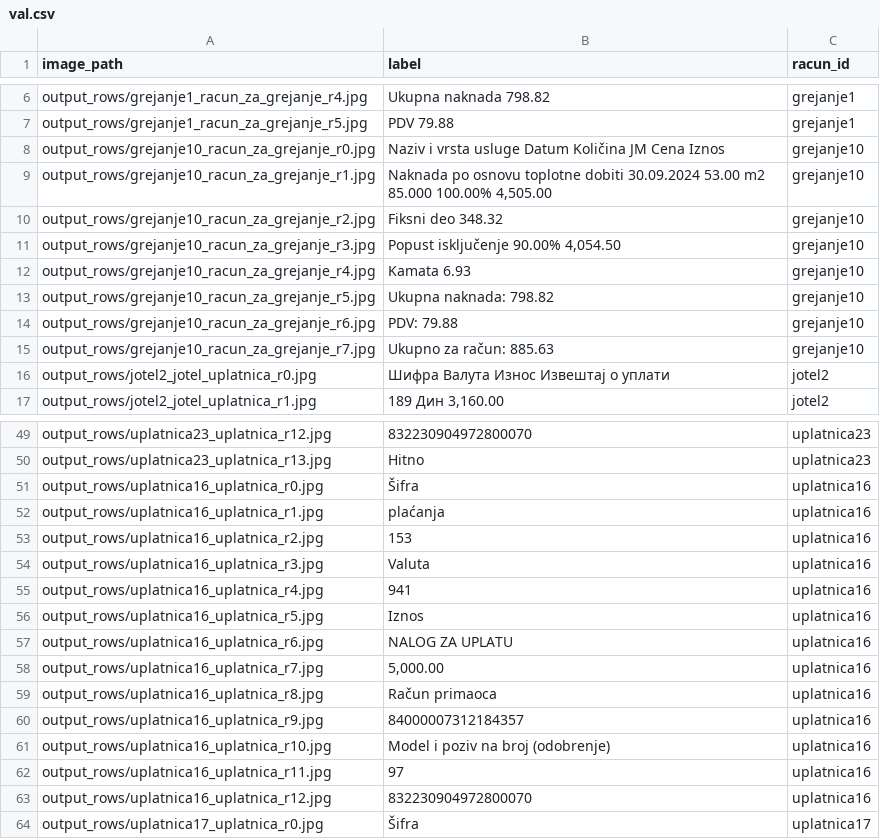
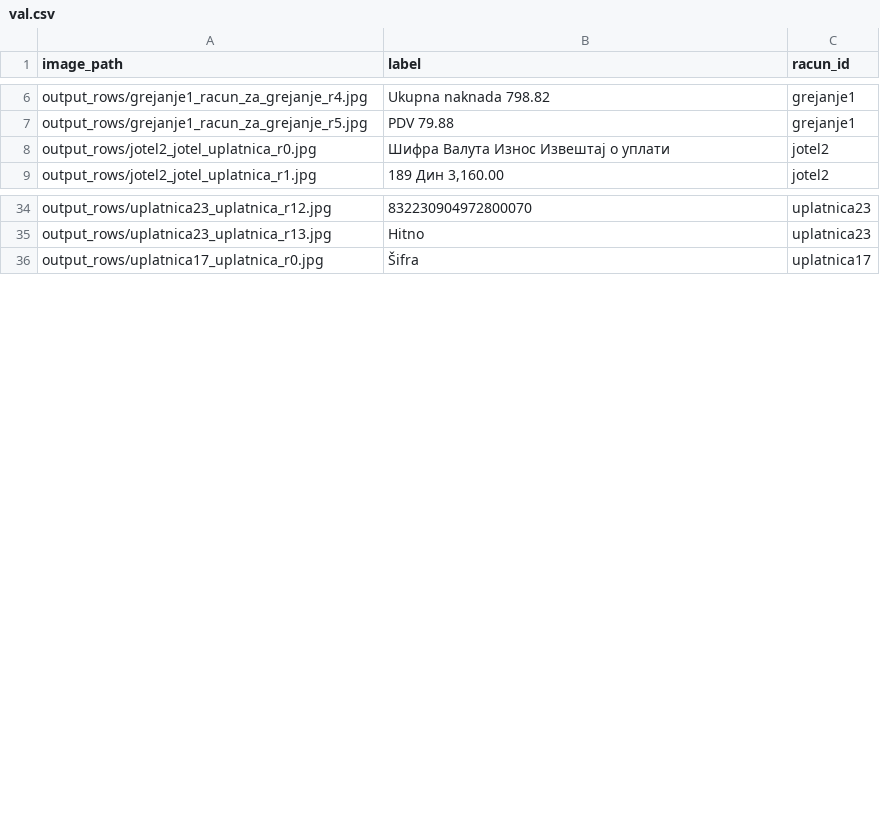
Before and after one commit to milanatosic/ocr, a CSV file: splits/val.csv, drawn as a sheet; only a part is shown, gaps mark what is left out; the diff covers the shown part only; the diff names each change by its address in the sheet, - before the commit and + after, or states it on an @@ line.

Commit message:
Uravnotezen broj cirilicnih i latinicnih racuna na train, val i test skupovima

```diff
--- a/splits/val.csv
+++ b/splits/val.csv
-row 8: output_rows/grejanje10_racun_za_grejanje_r0.jpg | Naziv i vrsta usluge Datum Količina JM Cena Iznos | grejanje10
-row 9: output_rows/grejanje10_racun_za_grejanje_r1.jpg | Naknada po osnovu toplotne dobiti 30.09.2024 53.00 m2 85.000 100.00% 4,505.00 | grejanje10
-row 10: output_rows/grejanje10_racun_za_grejanje_r2.jpg | Fiksni deo 348.32 | grejanje10
-row 11: output_rows/grejanje10_racun_za_grejanje_r3.jpg | Popust isključenje 90.00% 4,054.50 | grejanje10
-row 12: output_rows/grejanje10_racun_za_grejanje_r4.jpg | Kamata 6.93 | grejanje10
-row 13: output_rows/grejanje10_racun_za_grejanje_r5.jpg | Ukupna naknada: 798.82 | grejanje10
-row 14: output_rows/grejanje10_racun_za_grejanje_r6.jpg | PDV: 79.88 | grejanje10
-row 15: output_rows/grejanje10_racun_za_grejanje_r7.jpg | Ukupno za račun: 885.63 | grejanje10
-row 51: output_rows/uplatnica16_uplatnica_r0.jpg | Šifra | uplatnica16
-row 52: output_rows/uplatnica16_uplatnica_r1.jpg | plaćanja | uplatnica16
-row 53: output_rows/uplatnica16_uplatnica_r2.jpg | 153 | uplatnica16
-row 54: output_rows/uplatnica16_uplatnica_r3.jpg | Valuta | uplatnica16
-row 55: output_rows/uplatnica16_uplatnica_r4.jpg | 941 | uplatnica16
-row 56: output_rows/uplatnica16_uplatnica_r5.jpg | Iznos | uplatnica16
-row 57: output_rows/uplatnica16_uplatnica_r6.jpg | NALOG ZA UPLATU | uplatnica16
-row 58: output_rows/uplatnica16_uplatnica_r7.jpg | 5,000.00 | uplatnica16
-row 59: output_rows/uplatnica16_uplatnica_r8.jpg | Račun primaoca | uplatnica16
-row 60: output_rows/uplatnica16_uplatnica_r9.jpg | 84000007312184357 | uplatnica16
-row 61: output_rows/uplatnica16_uplatnica_r10.jpg | Model i poziv na broj (odobrenje) | uplatnica16
-row 62: output_rows/uplatnica16_uplatnica_r11.jpg | 97 | uplatnica16
-row 63: output_rows/uplatnica16_uplatnica_r12.jpg | 832230904972800070 | uplatnica16
```
Also changed, not shown: 15 removed rows elsewhere in this file, splits/test.csv, splits/train.csv, 2 other files.
